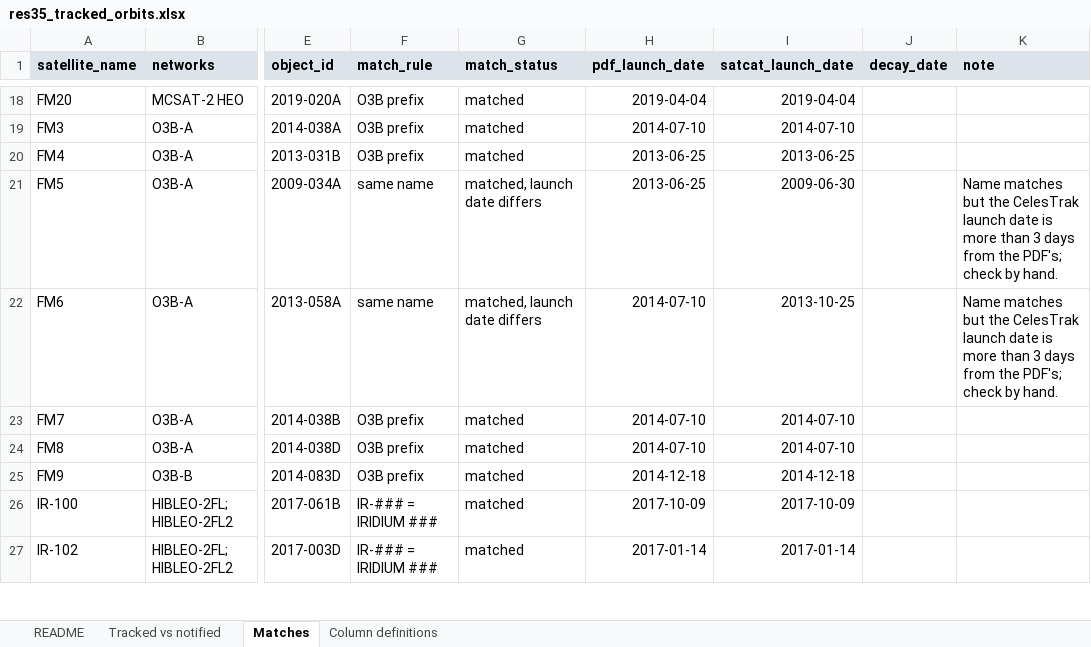
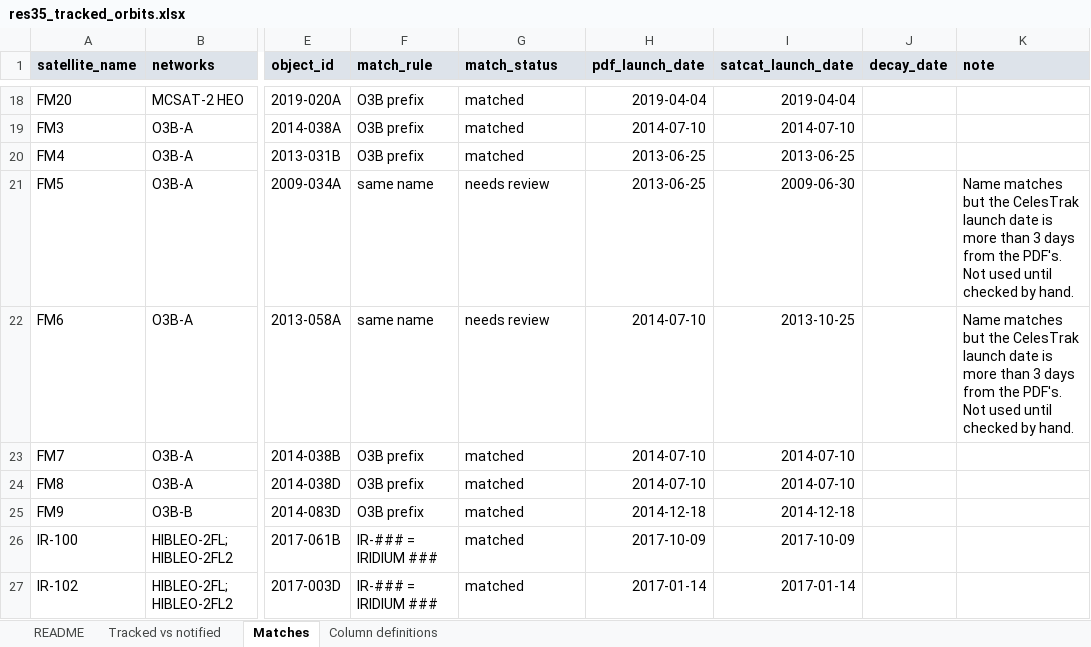
Before and after one commit to vivica-odum/res35_pipeline, an Excel workbook: output/res35_tracked_orbits.xlsx, sheet Matches, drawn as a sheet; only a part is shown, gaps mark what is left out; values as stored, in another font and other column widths than the file's, no borders; the diff names each change by its address in the sheet, - before the commit and + after, or states it on an @@ line.

```diff
--- a/output/res35_tracked_orbits.xlsx (sheet Matches)
+++ b/output/res35_tracked_orbits.xlsx (sheet Matches)
-G21:G22 (match_status): matched, launch date differs
+G21:G22 (match_status): needs review
-K21:K22 (note): …from the PDF's; check by hand.
+K21:K22 (note): …from the PDF's. Not used until checked by hand.
```
Also changed, not shown: sheet Tracked vs notified, sheet README, sheet Column definitions, 2 other files.
